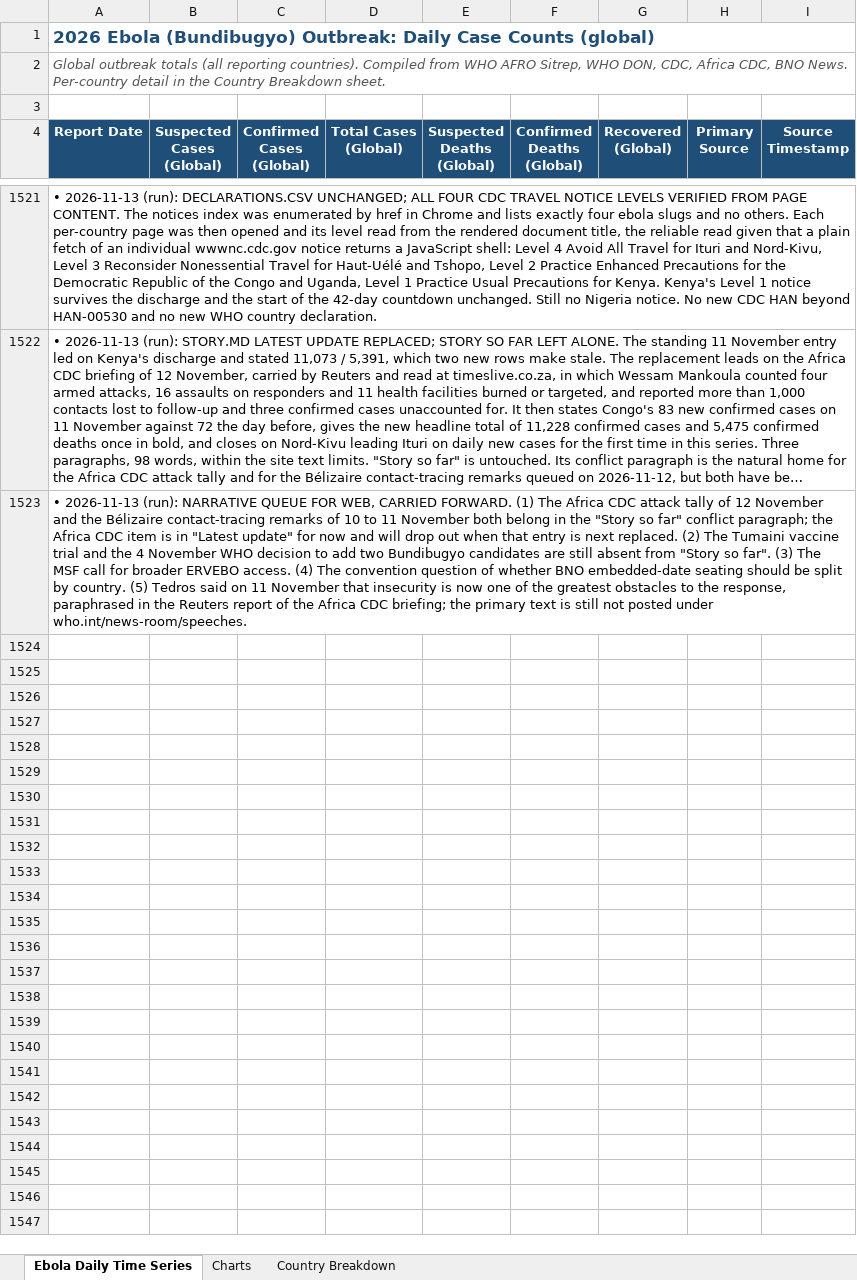
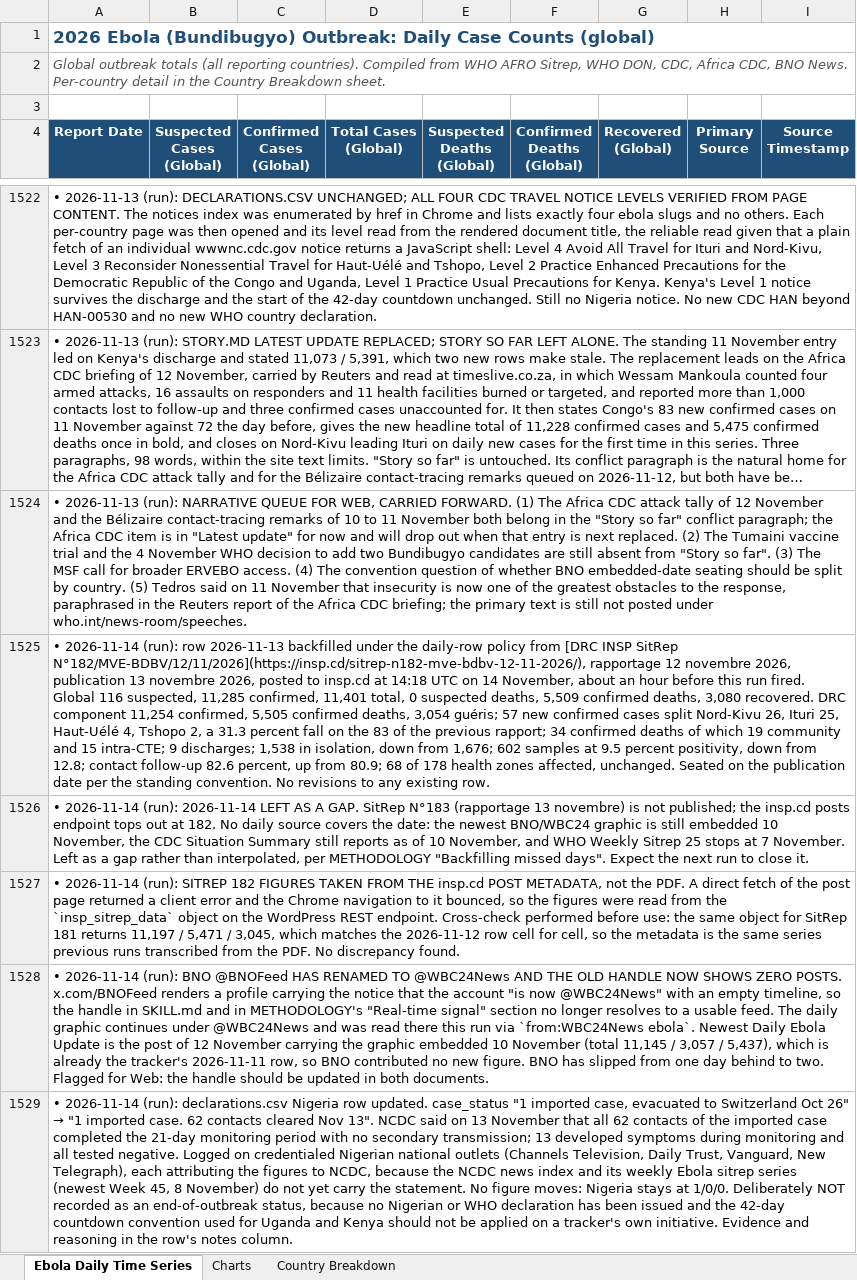
Before and after one commit to webbegole/ebola-bundibugyo-tracker-2026, an Excel workbook: outputs/ebola_timeseries.xlsx, sheet Ebola Daily Time Series, drawn as a sheet; only a part is shown, gaps mark what is left out; long unchanged cells end in …; values as stored, in another font and other column widths than the file's, no borders; the diff covers the shown part only; the diff names each change by its address in the sheet, - before the commit and + after, or states it on an @@ line.

Commit message:
Daily update 2026-11-14: SitRep 182 fills 11-13 at 11,285 / 5,509 / 3,080; new cases fall 83 to 57; Nigeria clears all 62 contacts with no secondary transmission; 11-14 left as gap

```diff
--- a/outputs/ebola_timeseries.xlsx (sheet Ebola Daily Time Series)
+++ b/outputs/ebola_timeseries.xlsx (sheet Ebola Daily Time Series)
+row 1525: • 2026-11-14 (run): row 2026-11-13 backfilled under the daily-row policy from [DRC INSP SitRep N°182/MVE-BDBV/12/11/2026](https://insp.cd/sitrep-n182-mve-bdbv-12-11-2026/), rapportage 12 novembre 2026, publication 13 novembre 2026, posted to insp.cd at 14:18 UTC on 14 November, about an hour before this run fired. Global 116 suspected, 11,285 confirmed, 11,401 total, 0 suspected deaths, 5,509 confirmed deaths, 3,080 recovered. DRC component 11,254 confirmed, 5,505 confirmed deaths, 3,054 guéris; 57 new confirmed cases split Nord-Kivu 26, Ituri 25, Haut-Uélé 4, Tshopo 2, a 31.3 percent fall on the 83 of the previous rapport; 34 confirmed deaths of which 19 community and 15 intra-CTE; 9 discharges; 1,538 in isolation, down from 1,676; 602 samples at 9.5 percent positivity, down from 12.8; contact follow-up 82.6 percent, up from 80.9; 68 of 178 health zones affected, unchanged. Seated on the publication date per the standing convention. No revisions to any existing row.
+row 1526: • 2026-11-14 (run): 2026-11-14 LEFT AS A GAP. SitRep N°183 (rapportage 13 novembre) is not published; the insp.cd posts endpoint tops out at 182. No daily source covers the date: the newest BNO/WBC24 graphic is still embedded 10 November, the CDC Situation Summary still reports as of 10 November, and WHO Weekly Sitrep 25 stops at 7 November. Left as a gap rather than interpolated, per METHODOLOGY "Backfilling missed days". Expect the next run to close it.
+row 1527: • 2026-11-14 (run): SITREP 182 FIGURES TAKEN FROM THE insp.cd POST METADATA, not the PDF. A direct fetch of the post page returned a client error and the Chrome navigation to it bounced, so the figures were read from the `insp_sitrep_data` object on the WordPress REST endpoint. Cross-check performed before use: the same object for SitRep 181 returns 11,197 / 5,471 / 3,045, which matches the 2026-11-12 row cell for cell, so the metadata is the same series previous runs transcribed from the PDF. No discrepancy found.
+row 1528: • 2026-11-14 (run): BNO @BNOFeed HAS RENAMED TO @WBC24News AND THE OLD HANDLE NOW SHOWS ZERO POSTS. x.com/BNOFeed renders a profile carrying the notice that the account "is now @WBC24News" with an empty timeline, so the handle in SKILL.md and in METHODOLOGY's "Real-time signal" section no longer resolves to a usable feed. The daily graphic continues under @WBC24News and was read there this run via `from:WBC24News ebola`. Newest Daily Ebola Update is the post of 12 November carrying the graphic embedded 10 November (total 11,145 / 3,057 / 5,437), which is already the tracker's 2026-11-11 row, so BNO contributed no new figure. BNO has slipped from one day behind to two. Flagged for Web: the handle should be updated in both documents.
+row 1529: • 2026-11-14 (run): declarations.csv Nigeria row updated. case_status "1 imported case, evacuated to Switzerland Oct 26" → "1 imported case. 62 contacts cleared Nov 13". NCDC said on 13 November that all 62 contacts of the imported case completed the 21-day monitoring period with no secondary transmission; 13 developed symptoms during monitoring and all tested negative. Logged on credentialed Nigerian national outlets (Channels Television, Daily Trust, Vanguard, New Telegraph), each attributing the figures to NCDC, because the NCDC news index and its weekly Ebola sitrep series (newest Week 45, 8 November) do not yet carry the statement. No figure moves: Nigeria stays at 1/0/0. Deliberately NOT recorded as an end-of-outbreak status, because no Nigerian or WHO declaration has been issued and the 42-day countdown convention used for Uganda and Kenya should not be applied on a tracker's own initiative. Evidence and reasoning in the row's notes column.
```
Also changed, not shown: 5 added rows elsewhere in this sheet, sheet Country Breakdown, sheet Charts, 13 other files.
